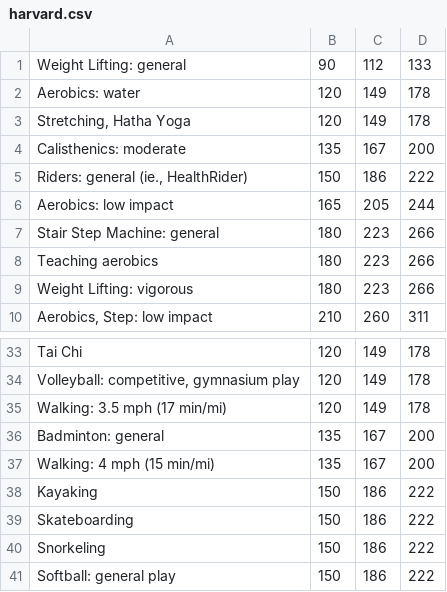
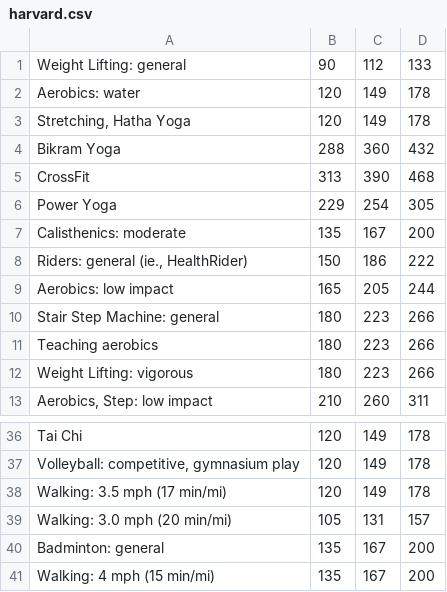
Before and after one commit to eskoviak/myhealth, a CSV file: python/harvard.csv, drawn as a sheet; only a part is shown, gaps mark what is left out; the shorter side is filled out with more unchanged rows.

```diff
--- a/python/harvard.csv
+++ b/python/harvard.csv
@@ -3,2 +3,5 @@ Aerobics: water	120	149	178
 Stretching, Hatha Yoga	120	149	178
+Bikram Yoga	288	360	432
+CrossFit	313	390	468
+Power Yoga	229	254	305
 Calisthenics: moderate	135	167	200
@@ -35,2 +38,3 @@ Volleyball: competitive, gymnasium play	120	149	178
 Walking: 3.5 mph (17 min/mi)	120	149	178
+Walking: 3.0 mph (20 min/mi)	105	131	157
 Badminton: general	135	167	200
```
Also changed, not shown: 7 other files.
